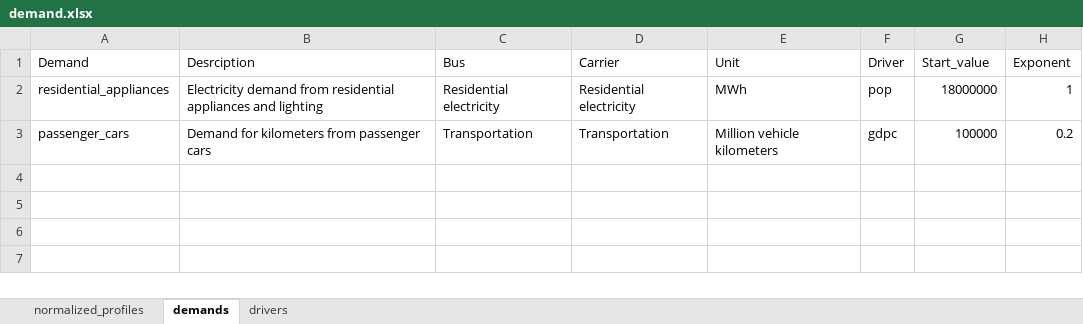
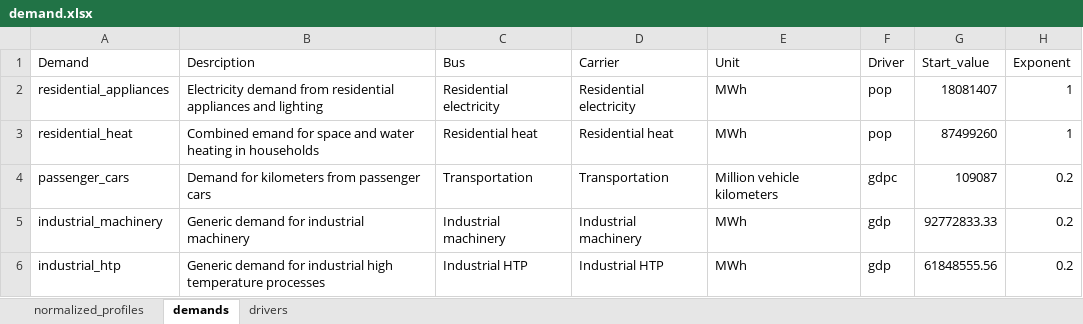
Before and after one commit to annacerato88/Modelling_for_transitions_Group, an Excel workbook: Group Assignment MfT/input_databases/default/demand.xlsx, sheet demands, drawn as a sheet; values as stored, in another font and other column widths than the file's, no borders; addresses are those after the commit; the diff names each change by its address in the sheet, - before the commit and + after, or states it on an @@ line.

Commit message:
Added changes to preprocess demand

```diff
--- a/Group Assignment MfT/input_databases/default/demand.xlsx (sheet demands)
+++ b/Group Assignment MfT/input_databases/default/demand.xlsx (sheet demands)
-G2 (Start_value): 18000000
+G2 (Start_value): 18081407
+row 3: residential_heat | Combined emand for space and water heating in households | Residential heat | Residential heat | MWh | pop | 87499260 | 1
-G4 (Start_value): 100000
+G4 (Start_value): 109087
+row 5: industrial_machinery | Generic demand for industrial machinery | Industrial machinery | Industrial machinery | MWh | gdp | 92772833.33 | 0.2
+row 6: industrial_htp | Generic demand for industrial high temperature processes | Industrial HTP | Industrial HTP | MWh | gdp | 61848555.56 | 0.2
```
Also changed, not shown: sheet normalized_profiles, Group Assignment MfT/input_databases/default/supply.xlsx, Group Assignment MfT/input_databases/default/technologies.xlsx, 14 other files.
